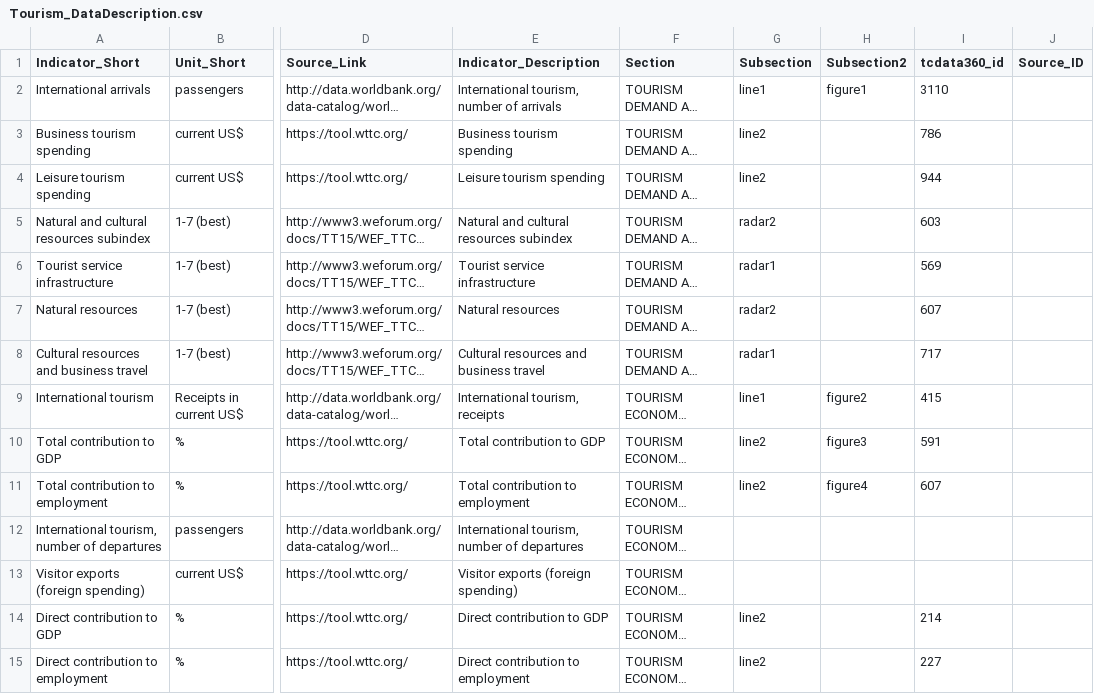
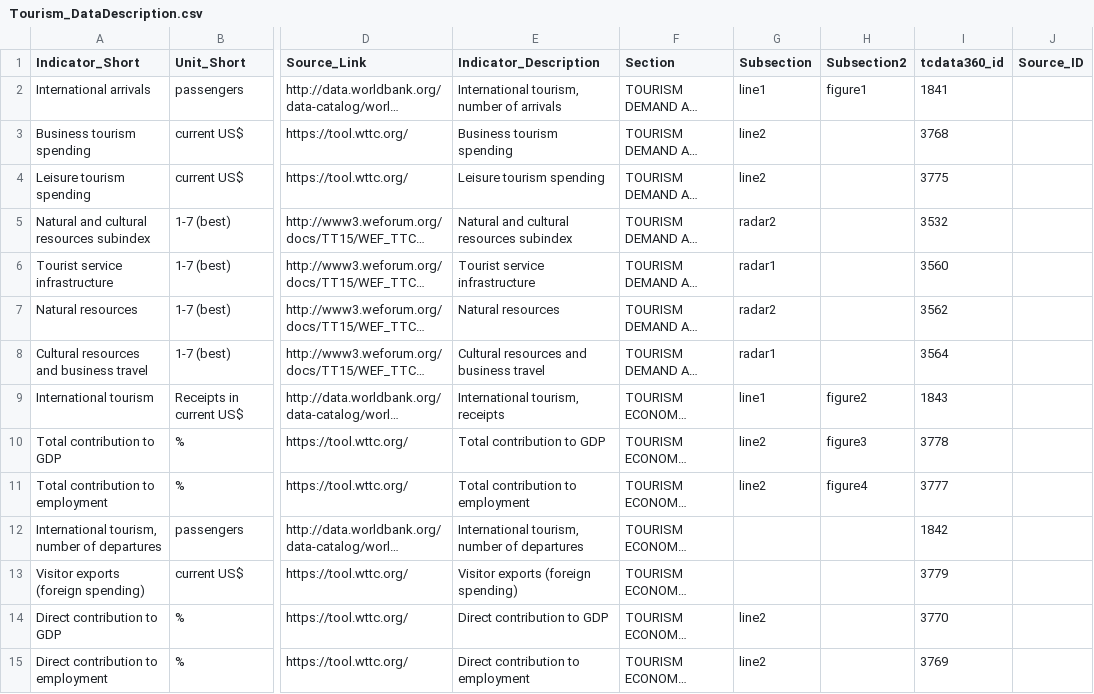
Before and after one commit to asRodelgo/reportGenerator360, a CSV file: templates/Tourism_DataDescription.csv, drawn as a sheet; only a part is shown, gaps mark what is left out; long unchanged cells end in …; the diff covers the shown part only; the diff names each change by its address in the sheet, - before the commit and + after, or states it on an @@ line.

```diff
--- a/templates/Tourism_DataDescription.csv
+++ b/templates/Tourism_DataDescription.csv
-I2 (tcdata360_id): 3110
+I2 (tcdata360_id): 1841
-I3 (tcdata360_id): 786
+I3 (tcdata360_id): 3768
-I4 (tcdata360_id): 944
+I4 (tcdata360_id): 3775
-I5 (tcdata360_id): 603
+I5 (tcdata360_id): 3532
-I6 (tcdata360_id): 569
+I6 (tcdata360_id): 3560
-I7 (tcdata360_id): 607
+I7 (tcdata360_id): 3562
-I8 (tcdata360_id): 717
+I8 (tcdata360_id): 3564
-I9 (tcdata360_id): 415
+I9 (tcdata360_id): 1843
-I10 (tcdata360_id): 591
+I10 (tcdata360_id): 3778
-I11 (tcdata360_id): 607
+I11 (tcdata360_id): 3777
-I12 (tcdata360_id): (empty)
+I12 (tcdata360_id): 1842
-I13 (tcdata360_id): (empty)
+I13 (tcdata360_id): 3779
-I14 (tcdata360_id): 214
+I14 (tcdata360_id): 3770
-I15 (tcdata360_id): 227
+I15 (tcdata360_id): 3769
```
Also changed, not shown: 29 edited cells elsewhere in this file, templates/Tourism_ReportConfiguration.csv, 21 other files.
